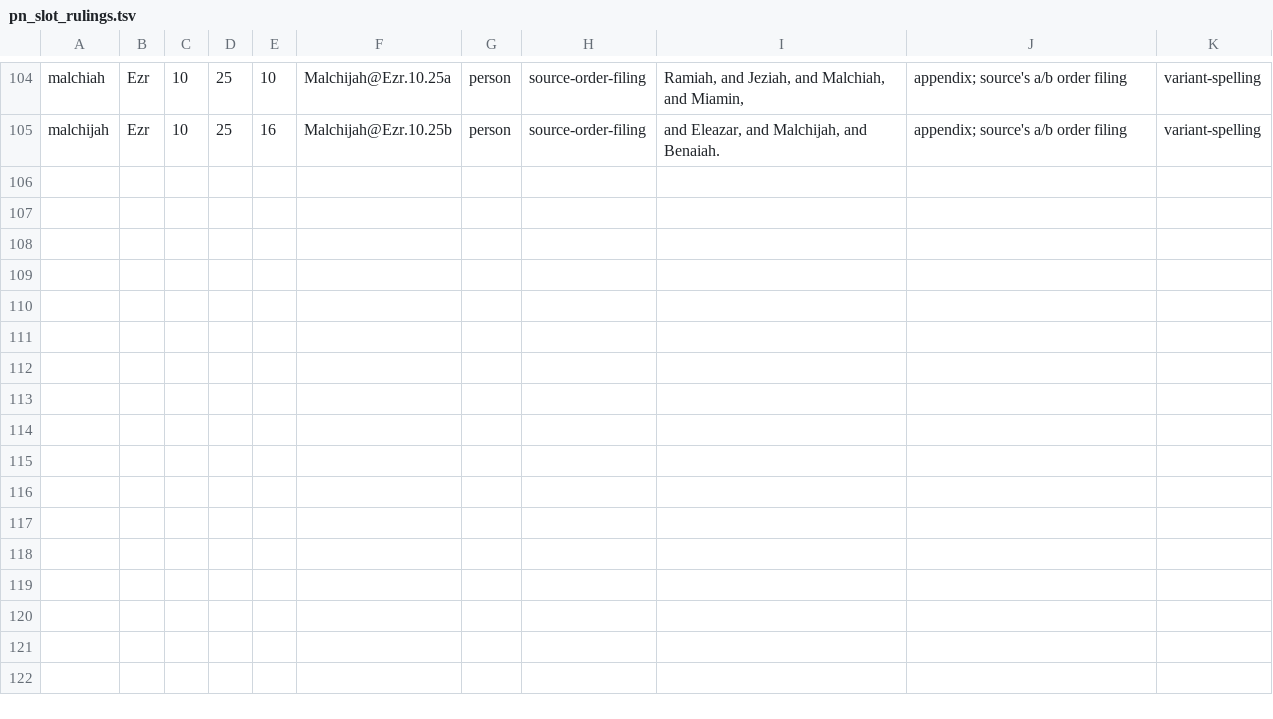
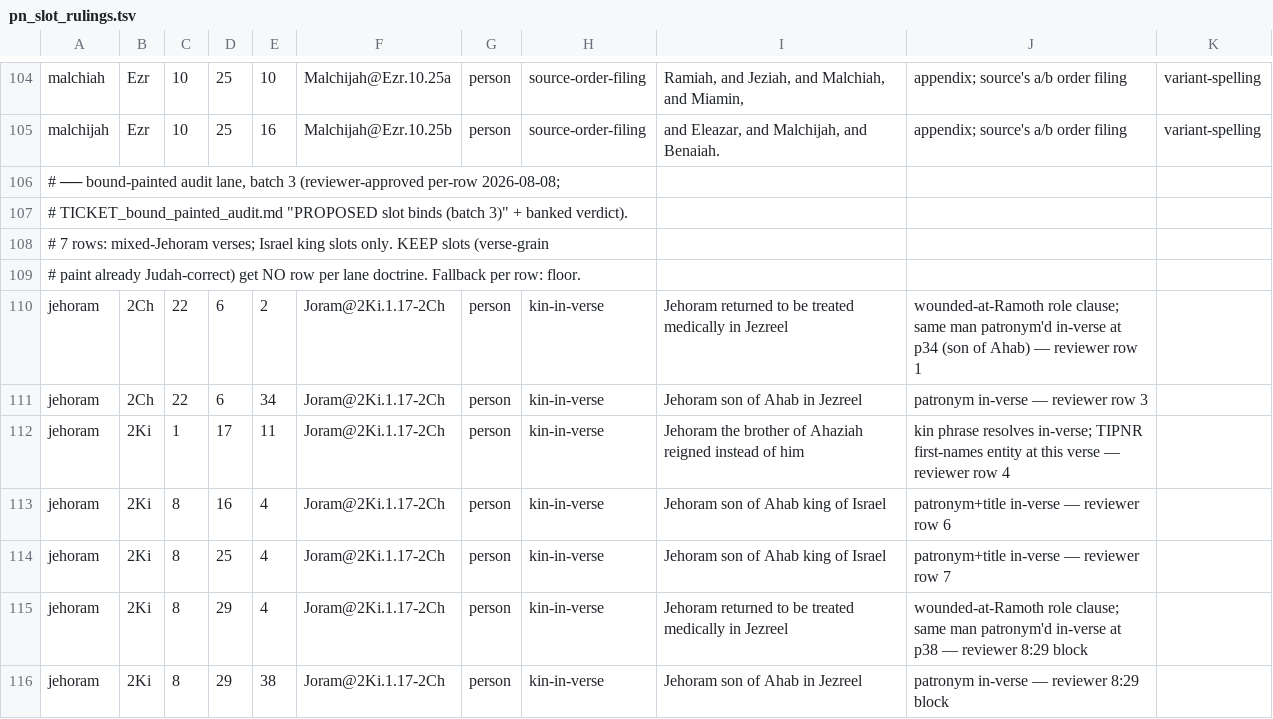
Before and after one commit to lexica-bible/lexica, a TSV file: scripts/pn_slot_rulings.tsv, drawn as a sheet; only a part is shown, gaps mark what is left out; the diff names each change by its address in the sheet, - before the commit and + after, or states it on an @@ line.

```diff
--- a/scripts/pn_slot_rulings.tsv
+++ b/scripts/pn_slot_rulings.tsv
+row 106: # ── bound-painted audit lane, batch 3 (reviewer-approved per-row 2026-08-08;
+row 107: # TICKET_bound_painted_audit.md "PROPOSED slot binds (batch 3)" + banked verdict).
+row 108: # 7 rows: mixed-Jehoram verses; Israel king slots only. KEEP slots (verse-grain
+row 109: # paint already Judah-correct) get NO row per lane doctrine. Fallback per row: floor.
+row 110: jehoram | 2Ch | 22 | 6 | 2 | Joram@2Ki.1.17-2Ch | person | kin-in-verse | Jehoram returned to be treated medically in Jezreel | wounded-at-Ramoth role clause; same man patronym'd in-verse at p34 (son of Ahab) — reviewer row 1
+row 111: jehoram | 2Ch | 22 | 6 | 34 | Joram@2Ki.1.17-2Ch | person | kin-in-verse | Jehoram son of Ahab in Jezreel | patronym in-verse — reviewer row 3
+row 112: jehoram | 2Ki | 1 | 17 | 11 | Joram@2Ki.1.17-2Ch | person | kin-in-verse | Jehoram the brother of Ahaziah reigned instead of him | kin phrase resolves in-verse; TIPNR first-names entity at this verse — reviewer row 4
+row 113: jehoram | 2Ki | 8 | 16 | 4 | Joram@2Ki.1.17-2Ch | person | kin-in-verse | Jehoram son of Ahab king of Israel | patronym+title in-verse — reviewer row 6
+row 114: jehoram | 2Ki | 8 | 25 | 4 | Joram@2Ki.1.17-2Ch | person | kin-in-verse | Jehoram son of Ahab king of Israel | patronym+title in-verse — reviewer row 7
+row 115: jehoram | 2Ki | 8 | 29 | 4 | Joram@2Ki.1.17-2Ch | person | kin-in-verse | Jehoram returned to be treated medically in Jezreel | wounded-at-Ramoth role clause; same man patronym'd in-verse at p38 — reviewer 8:29 block
+row 116: jehoram | 2Ki | 8 | 29 | 38 | Joram@2Ki.1.17-2Ch | person | kin-in-verse | Jehoram son of Ahab in Jezreel | patronym in-verse — reviewer 8:29 block
```
Also changed, not shown: 1 other file.
